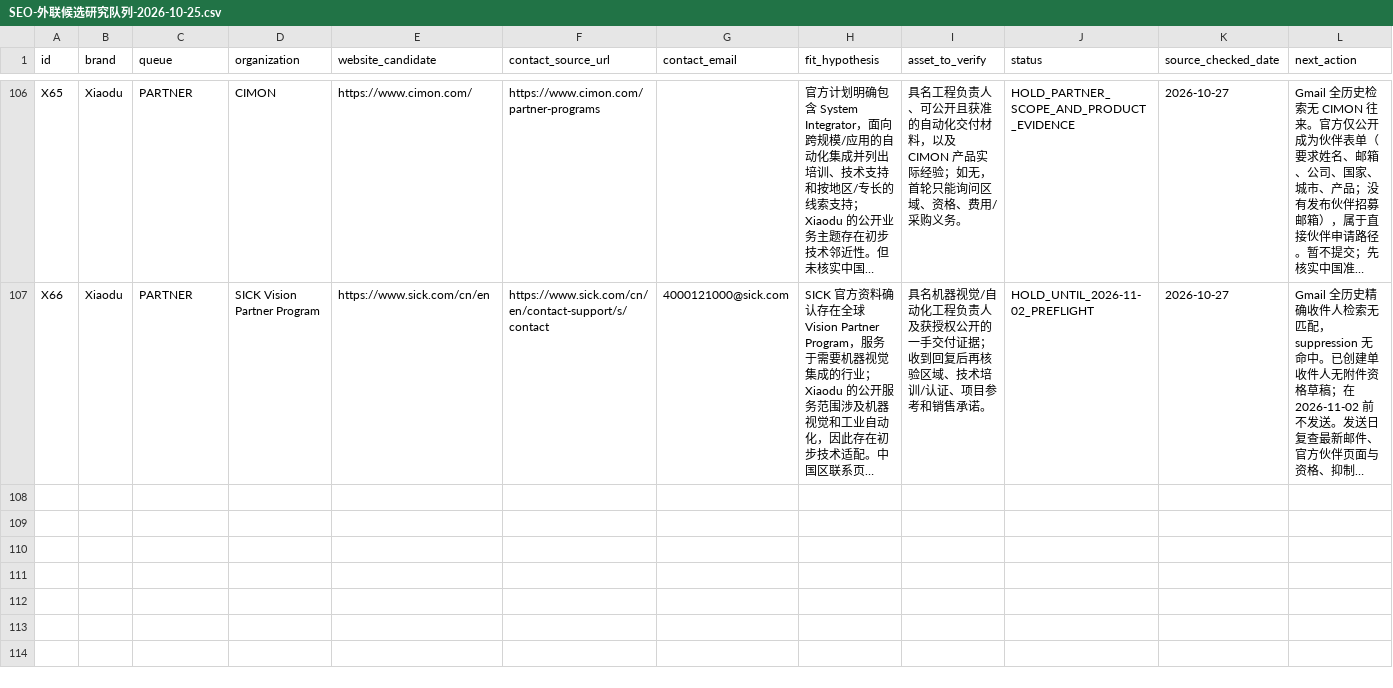
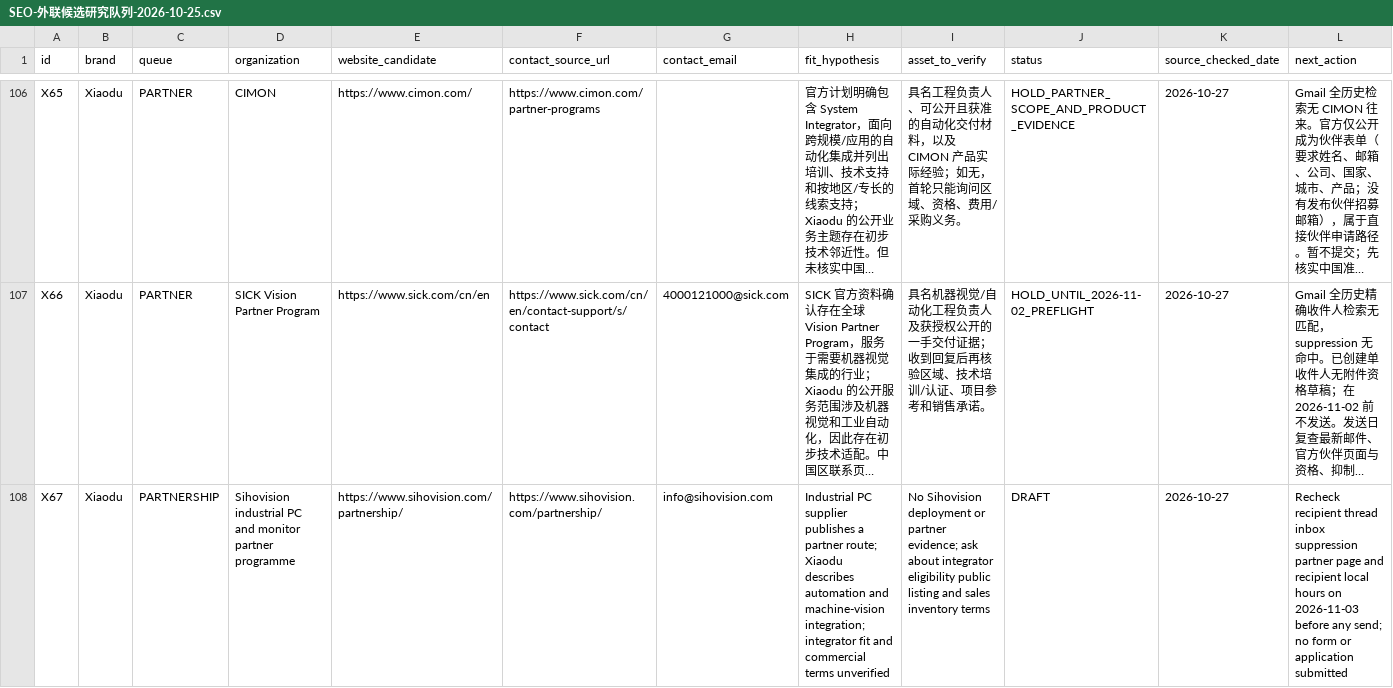
Before and after one commit to RuthlessCreature/websiteSEO, a CSV file: SEO-外联候选研究队列-2026-10-25.csv, drawn as a sheet; only a part is shown, gaps mark what is left out; long unchanged cells end in …; the diff names each change by its address in the sheet, - before the commit and + after, or states it on an @@ line.

Commit message:
Add Sihovision outreach candidate and draft gate

```diff
--- a/SEO-外联候选研究队列-2026-10-25.csv
+++ b/SEO-外联候选研究队列-2026-10-25.csv
+row 108: X67 | Xiaodu | PARTNERSHIP | Sihovision industrial PC and monitor partner programme | https://www.sihovision.com/partnership/ | https://www.sihovision.com/partnership/ | info@sihovision.com | Industrial PC supplier publishes a partner route; Xiaodu describes automation and machine-vision integration; integrator fit and commercial terms unverified | No Sihovision deployment or partner evidence; ask about integrator eligibility public listing and sales inventory terms | DRAFT | 2026-10-27 | Recheck recipient thread inbox suppression partner page and recipient local hours on 2026-11-03 before any send; no form or application submitted
```
Also changed, not shown: 4 other files.
